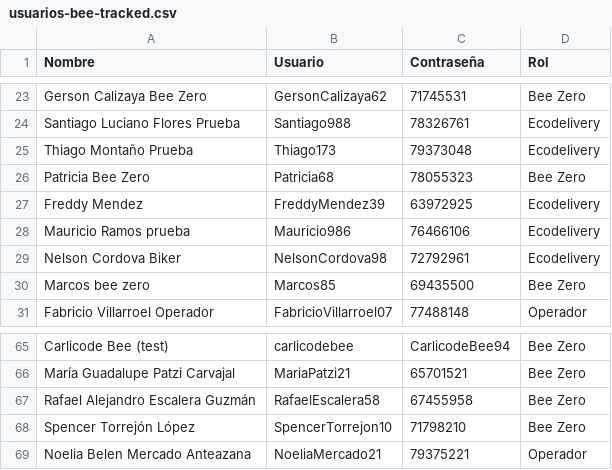
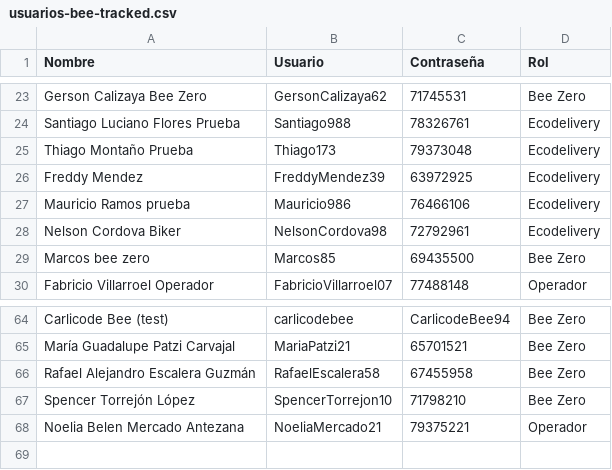
Before and after one commit to carlicode/bee-tracked, a CSV file: data/usuarios-bee-tracked.csv, drawn as a sheet; only a part is shown, gaps mark what is left out.

```diff
--- a/data/usuarios-bee-tracked.csv
+++ b/data/usuarios-bee-tracked.csv
@@ -25,3 +25,2 @@ Santiago Luciano Flores Prueba,Santiago988,78326761,Ecodelivery
 Thiago Montaño Prueba,Thiago173,79373048,Ecodelivery
-Patricia Bee Zero,Patricia68,78055323,Bee Zero
 Freddy Mendez,FreddyMendez39,63972925,Ecodelivery
@@ -68,2 +67,2 @@ Rafael Alejandro Escalera Guzmán,RafaelEscalera58,67455958,Bee Zero
 Spencer Torrejón López,SpencerTorrejon10,71798210,Bee Zero
-Noelia Belen Mercado Anteazana,NoeliaMercado21,79375221,Operador
+Noelia Belen Mercado Antezana,NoeliaMercado21,79375221,Operador
```
Also changed, not shown: 1 other file.
